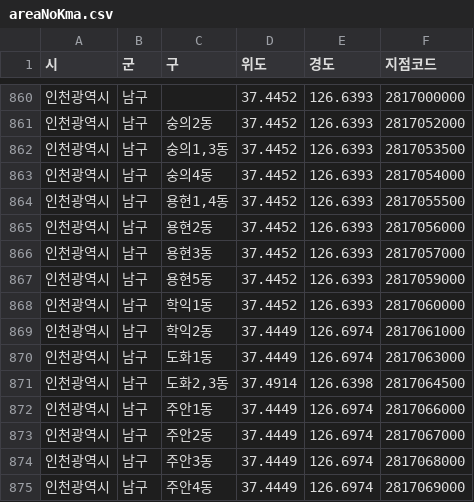
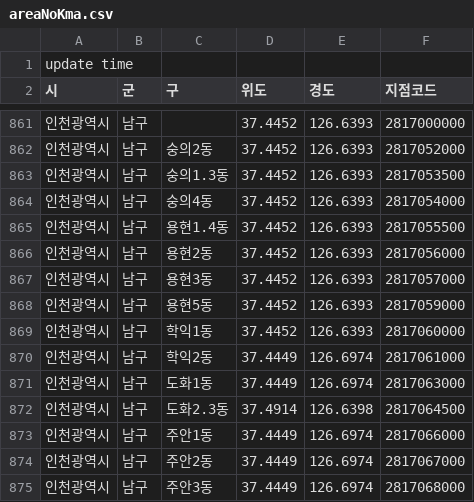
Before and after one commit to WizardFactory/TodayWeather, a CSV file: server/utils/data/areaNoKma.csv, drawn as a sheet; only a part is shown, gaps mark what is left out; the shorter side is filled out with more unchanged rows.

Commit message:
Fixed #628 wrong routing and gather of kma life index
#628
update lifeIndexKma.js
  add geo index, activated
controllerTown.js
  _findTownCode()를 townObject전달하게 수정하고, 함수명도 _findTown으로 변경함.
  _getCoord에서는 받은 townObject에서 mCoord를 빼서 전달하게 수정.
lifeIndexKmaController.js
  _appendFromDb에서 우선 areaNo로 찾고, 실패하는 경우에 gCoord 를 사용하여 가장 가까운 데이터 찾음.
lifeIndexKmaRequester.js
  townlist대신에 lifeIndexKmaList를 사용하여 데이터 업데이트.

new updateDongForecastGeoInfoToBase.js, updateLifeIndexKmaAreaNoToBase.js, findDuplicateAreaNo.js, checkLifeIndexDb.js
  자세한 사항은 file comment 참고
update base.csv
  geolocation 정보를 소수점 7가지까지 표시(거리기반 계산시 참고 하기 위함.) areaNo 갱신.

etc
controllerManager.js
  saveMid에서 regId가 여러개 있는 경우 죽는 문제 방지.
PastConditionGather.js
  days가 1개일 경우 23시간만 가지고 오도록 수정.

```diff
--- a/server/utils/data/areaNoKma.csv
+++ b/server/utils/data/areaNoKma.csv
@@ -1 +1,2 @@
+update  time
 시,군,구,위도,경도,지점코드
@@ -861,5 +862,5 @@
 인천광역시,남구,숭의2동,37.4452,126.6393,2817052000
-인천광역시,남구,"숭의1,3동",37.4452,126.6393,2817053500
+인천광역시,남구,숭의1.3동,37.4452,126.6393,2817053500
 인천광역시,남구,숭의4동,37.4452,126.6393,2817054000
-인천광역시,남구,"용현1,4동",37.4452,126.6393,2817055500
+인천광역시,남구,용현1.4동,37.4452,126.6393,2817055500
 인천광역시,남구,용현2동,37.4452,126.6393,2817056000
@@ -870,3 +871,3 @@
 인천광역시,남구,도화1동,37.4449,126.6974,2817063000
-인천광역시,남구,"도화2,3동",37.4914,126.6398,2817064500
+인천광역시,남구,도화2.3동,37.4914,126.6398,2817064500
 인천광역시,남구,주안1동,37.4449,126.6974,2817066000
```
Also changed, not shown: 17 other files.
